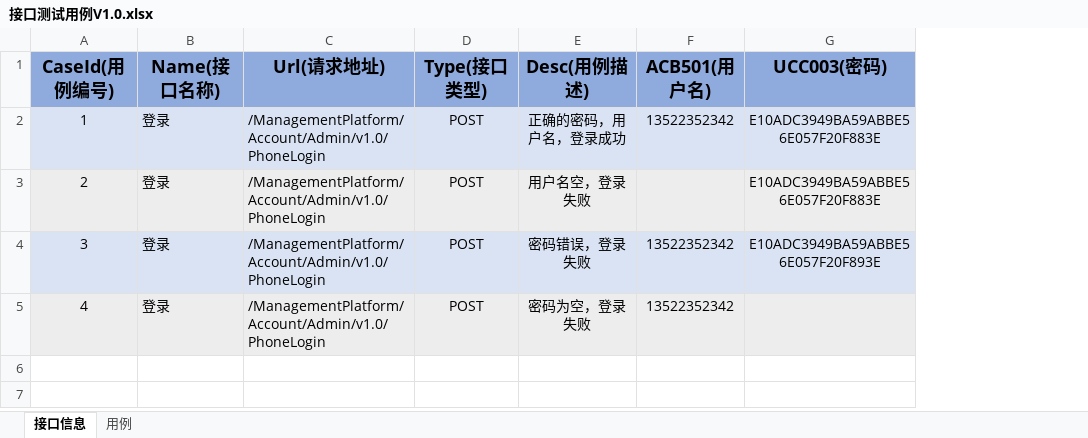
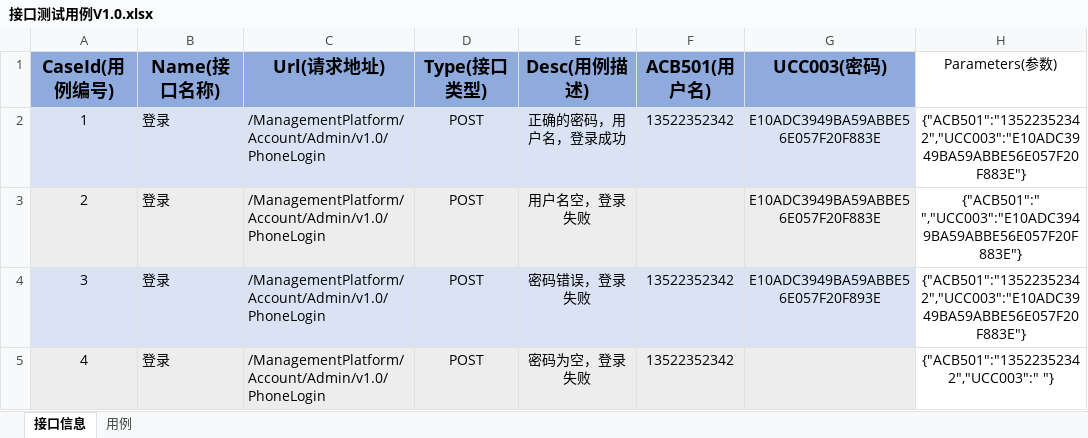
Before and after one commit to xlonga/BMAutoTest, an Excel workbook: src/main/resources/接口测试用例V1.0.xlsx, sheet 接口信息, drawn as a sheet; values as stored, in another font and other column widths than the file's, no borders; the diff names each change by its address in the sheet, - before the commit and + after, or states it on an @@ line.

```diff
--- a/src/main/resources/接口测试用例V1.0.xlsx (sheet 接口信息)
+++ b/src/main/resources/接口测试用例V1.0.xlsx (sheet 接口信息)
+column H (Parameters(参数)), rows 2-5: {"ACB501":"13522352342","UCC003":"E10ADC3949BA59ABBE56E057F20F883E"} | {"ACB501":" ","UCC003":"E10ADC3949BA59ABBE56E057F20F883E"} | {"ACB501":"13522352342","UCC003":"E10ADC3949BA59ABBE56E057F20F883E"} | {"ACB501":"13522352342","UCC003":" "}
```
Also changed, not shown: 3 other files.
